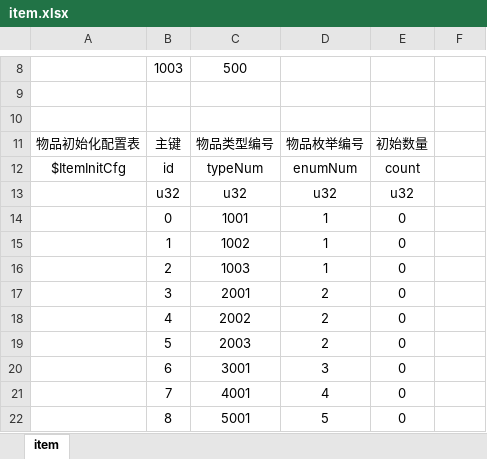
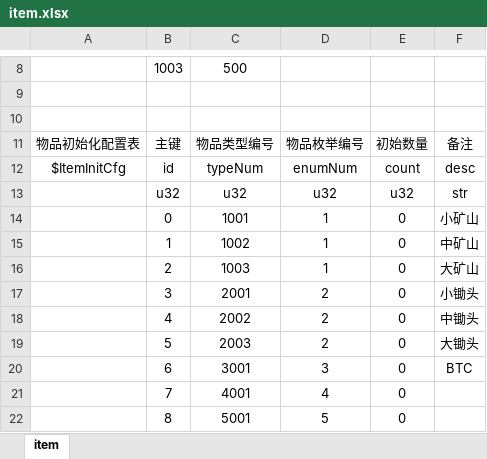
Before and after one commit to kong2630929821/wallet_game, an Excel workbook: src/earn/xlsx/item.xlsx, sheet item, drawn as a sheet; only a part is shown, gaps mark what is left out; values as stored, in another font and other column widths than the file's, no borders; the diff names each change by its address in the sheet, - before the commit and + after, or states it on an @@ line.

```diff
--- a/src/earn/xlsx/item.xlsx (sheet item)
+++ b/src/earn/xlsx/item.xlsx (sheet item)
-F11: (empty)
+F11: 备注
-F12: (empty)
+F12: desc
-F13: (empty)
+F13: str
-F14: (empty)
+F14: 小矿山
-F15: (empty)
+F15: 中矿山
-F16: (empty)
+F16: 大矿山
-F17: (empty)
+F17: 小锄头
-F18: (empty)
+F18: 中锄头
-F19: (empty)
+F19: 大锄头
-F20: (empty)
+F20: BTC
```
Also changed, not shown: src/earn/xlsx/awardCfg.xlsx, src/earn/xlsx/errorNum.xlsx, 10 other files.
